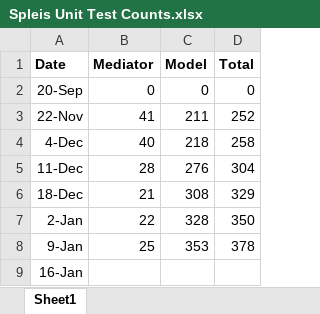
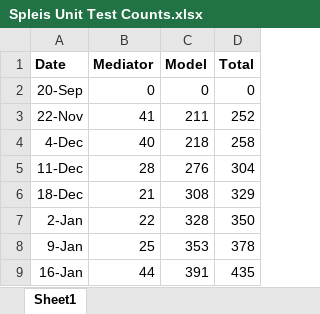
Before and after one commit to navikt/helse-spleis, an Excel workbook: doc/Spleis Unit Test Counts.xlsx, sheet Sheet1, drawn as a sheet; values as stored, in another font and other column widths than the file's, no borders; charts and pictures not drawn; the diff names each change by its address in the sheet, - before the commit and + after, or states it on an @@ line.

```diff
--- a/doc/Spleis Unit Test Counts.xlsx (sheet Sheet1)
+++ b/doc/Spleis Unit Test Counts.xlsx (sheet Sheet1)
-B9 (Mediator): (empty)
+B9 (Mediator): 44
-C9 (Model): (empty)
+C9 (Model): 391
-D9 (Total): (empty)
+D9 (Total): 435
```
Also changed, not shown: charts or pictures, 1 other file.
